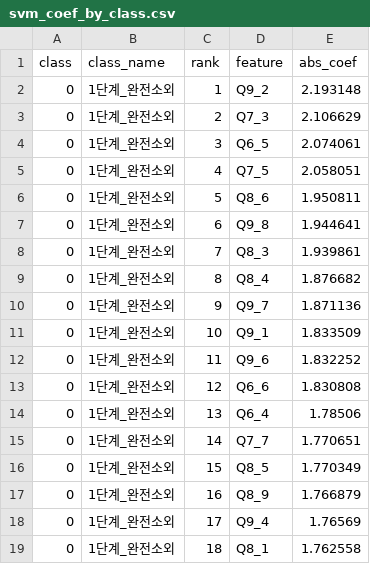
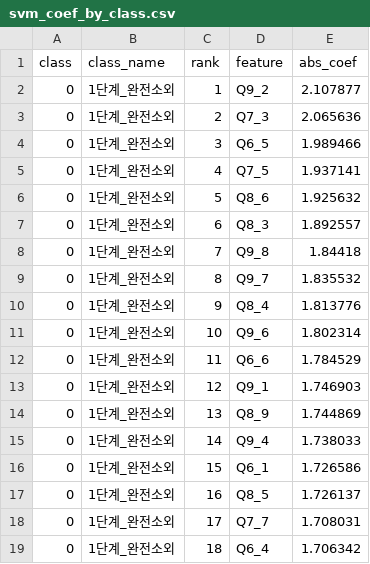
Before and after one commit to 2026-1st/Team-3, a CSV file: models/SVM/svm_coef_by_class.csv, drawn as a sheet; only a part is shown; the diff covers the shown part only.

```diff
--- a/models/SVM/svm_coef_by_class.csv
+++ b/models/SVM/svm_coef_by_class.csv
@@ -1,19 +1,19 @@
 class,class_name,rank,feature,abs_coef
-0,1단계_완전소외,1,Q9_2,2.193148
-0,1단계_완전소외,2,Q7_3,2.106629
-0,1단계_완전소외,3,Q6_5,2.074061
-0,1단계_완전소외,4,Q7_5,2.058051
-0,1단계_완전소외,5,Q8_6,1.950811
-0,1단계_완전소외,6,Q9_8,1.944641
-0,1단계_완전소외,7,Q8_3,1.939861
-0,1단계_완전소외,8,Q8_4,1.876682
-0,1단계_완전소외,9,Q9_7,1.871136
-0,1단계_완전소외,10,Q9_1,1.833509
-0,1단계_완전소외,11,Q9_6,1.832252
-0,1단계_완전소외,12,Q6_6,1.830808
-0,1단계_완전소외,13,Q6_4,1.78506
-0,1단계_완전소외,14,Q7_7,1.770651
-0,1단계_완전소외,15,Q8_5,1.770349
-0,1단계_완전소외,16,Q8_9,1.766879
-0,1단계_완전소외,17,Q9_4,1.76569
-0,1단계_완전소외,18,Q8_1,1.762558
+0,1단계_완전소외,1,Q9_2,2.107877
+0,1단계_완전소외,2,Q7_3,2.065636
+0,1단계_완전소외,3,Q6_5,1.989466
+0,1단계_완전소외,4,Q7_5,1.937141
+0,1단계_완전소외,5,Q8_6,1.925632
+0,1단계_완전소외,6,Q8_3,1.892557
+0,1단계_완전소외,7,Q9_8,1.84418
+0,1단계_완전소외,8,Q9_7,1.835532
+0,1단계_완전소외,9,Q8_4,1.813776
+0,1단계_완전소외,10,Q9_6,1.802314
+0,1단계_완전소외,11,Q6_6,1.784529
+0,1단계_완전소외,12,Q9_1,1.746903
+0,1단계_완전소외,13,Q8_9,1.744869
+0,1단계_완전소외,14,Q9_4,1.738033
+0,1단계_완전소외,15,Q6_1,1.726586
+0,1단계_완전소외,16,Q8_5,1.726137
+0,1단계_완전소외,17,Q7_7,1.708031
+0,1단계_완전소외,18,Q6_4,1.706342
```
Also changed, not shown: 68 edited cells elsewhere in this file, models/LightGBM/lgbm_feature_importance.csv, models/LightGBM/lgbm_optuna_trials.csv, 22 other files.
